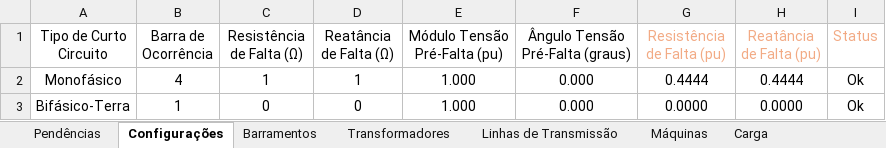
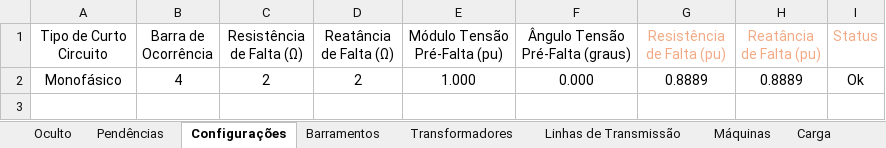
Before and after one commit to muradaniel/xlfaults, an Excel workbook: xlfaults.xlsm, sheet Configurações, drawn as a sheet; values as stored, in another font and other column widths than the file's, no borders; conditional formats and table styles not drawn; the diff names each change by its address in the sheet, - before the commit and + after, or states it on an @@ line.

Commit message:
att
atualizações nas macros do excel "Application.ActiveWorkbook.Sheets" para funcionar em qualquer excel.
Criação de arquivo excel template .XLTM - macro realiza uma cópia do mesmo
Pesquisas por travamento de células em tabelas não deu certo

```diff
--- a/xlfaults.xlsm (sheet Configurações)
+++ b/xlfaults.xlsm (sheet Configurações)
@@ sheet tab unhidden: Oculto @@
-C2 (Resistência de Falta (Ω)): 1
+C2 (Resistência de Falta (Ω)): 2
-D2 (Reatância de Falta (Ω)): 1
+D2 (Reatância de Falta (Ω)): 2
-G2 (Resistência de Falta (pu)): 0.4444
+G2 (Resistência de Falta (pu)): 0.8889
-H2 (Reatância de Falta (pu)): 0.4444
+H2 (Reatância de Falta (pu)): 0.8889
-row 3: Bifásico-Terra | 1 | 0 | 0 | 1.000 | 0.000 | 0.0000 | 0.0000 | Ok
```
Also changed, not shown: sheet Relatório, sheet Pendências, formulas that keep their value, 4 other files.
